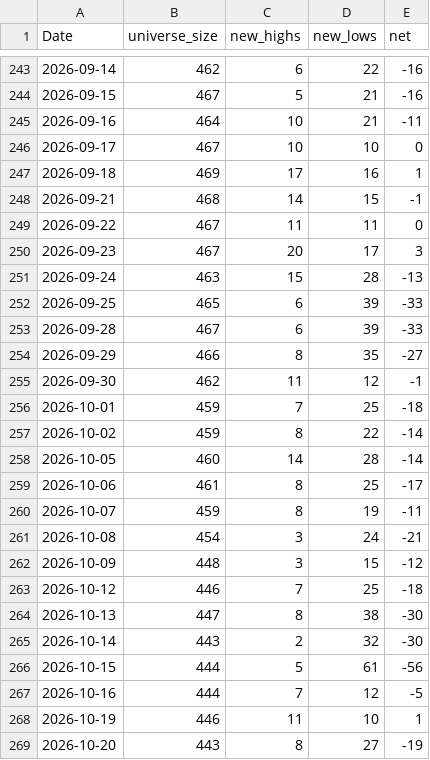
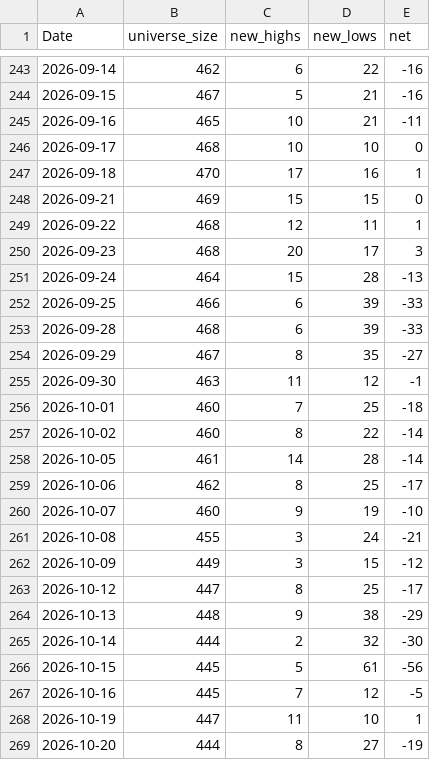
Before and after one commit to nick-l-wh/au-breadth, a CSV file: data/highs_52w_history.csv, drawn as a sheet; only a part is shown, gaps mark what is left out; the diff covers the shown part only.

```diff
--- a/data/highs_52w_history.csv
+++ b/data/highs_52w_history.csv
@@ -244,26 +244,26 @@ Date,universe_size,new_highs,new_lows,net
 2026-09-15,467,5,21,-16
-2026-09-16,464,10,21,-11
-2026-09-17,467,10,10,0
-2026-09-18,469,17,16,1
-2026-09-21,468,14,15,-1
-2026-09-22,467,11,11,0
-2026-09-23,467,20,17,3
-2026-09-24,463,15,28,-13
-2026-09-25,465,6,39,-33
-2026-09-28,467,6,39,-33
-2026-09-29,466,8,35,-27
-2026-09-30,462,11,12,-1
-2026-10-01,459,7,25,-18
-2026-10-02,459,8,22,-14
-2026-10-05,460,14,28,-14
-2026-10-06,461,8,25,-17
-2026-10-07,459,8,19,-11
-2026-10-08,454,3,24,-21
-2026-10-09,448,3,15,-12
-2026-10-12,446,7,25,-18
-2026-10-13,447,8,38,-30
-2026-10-14,443,2,32,-30
-2026-10-15,444,5,61,-56
-2026-10-16,444,7,12,-5
-2026-10-19,446,11,10,1
-2026-10-20,443,8,27,-19
+2026-09-16,465,10,21,-11
+2026-09-17,468,10,10,0
+2026-09-18,470,17,16,1
+2026-09-21,469,15,15,0
+2026-09-22,468,12,11,1
+2026-09-23,468,20,17,3
+2026-09-24,464,15,28,-13
+2026-09-25,466,6,39,-33
+2026-09-28,468,6,39,-33
+2026-09-29,467,8,35,-27
+2026-09-30,463,11,12,-1
+2026-10-01,460,7,25,-18
+2026-10-02,460,8,22,-14
+2026-10-05,461,14,28,-14
+2026-10-06,462,8,25,-17
+2026-10-07,460,9,19,-10
+2026-10-08,455,3,24,-21
+2026-10-09,449,3,15,-12
+2026-10-12,447,8,25,-17
+2026-10-13,448,9,38,-29
+2026-10-14,444,2,32,-30
+2026-10-15,445,5,61,-56
+2026-10-16,445,7,12,-5
+2026-10-19,447,11,10,1
+2026-10-20,444,8,27,-19
```
Also changed, not shown: 1 added row and 11 edited cells elsewhere in this file, data/breadth.csv, data/highs_52w.csv.
